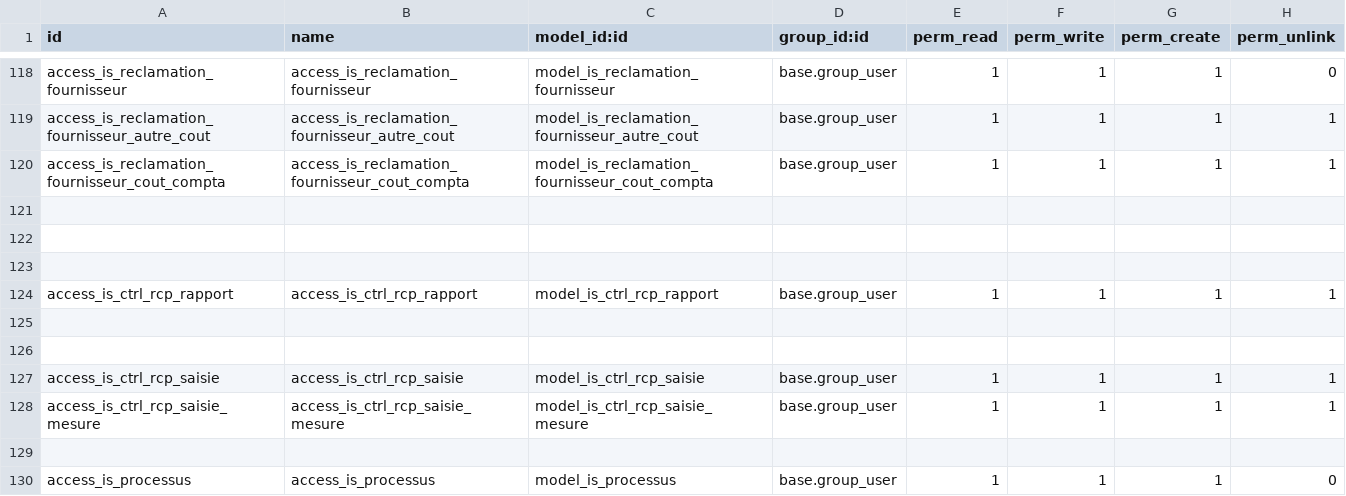
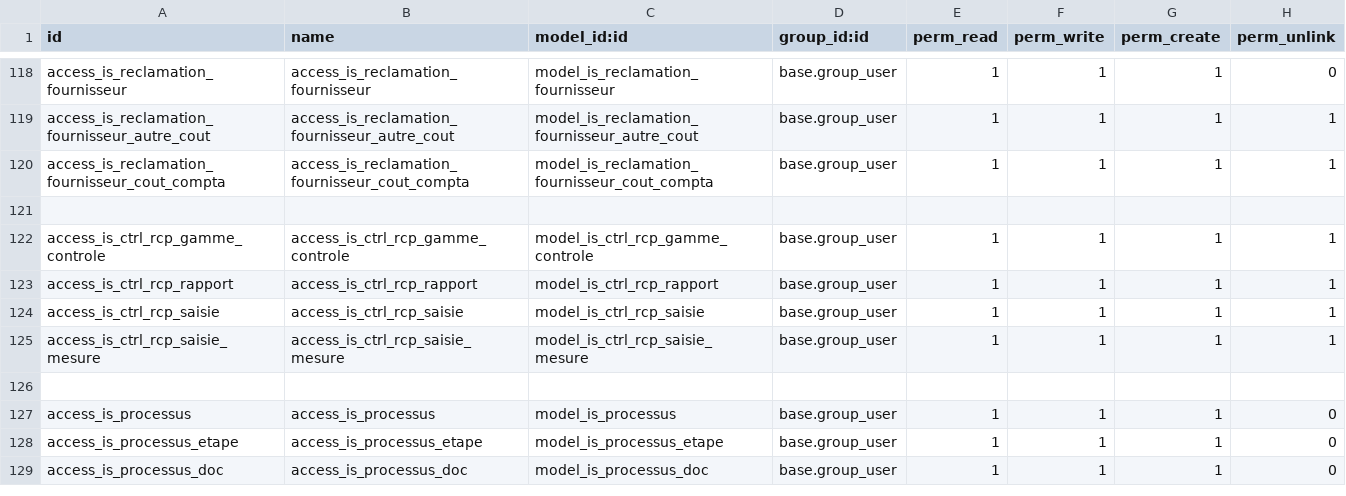
Before and after one commit to tonygalmiche/is_dynacase2odoo, a CSV file: security/ir.model.access.csv, drawn as a sheet; only a part is shown, gaps mark what is left out; the shorter side is filled out with more unchanged rows; removed rows and columns are numbered as before the commit, all else as after; the diff names each change by its address in the sheet, - before the commit and + after, or states it on an @@ line.

```diff
--- a/security/ir.model.access.csv
+++ b/security/ir.model.access.csv
-row 122: (empty)
+row 122: access_is_ctrl_rcp_gamme_controle | access_is_ctrl_rcp_gamme_controle | model_is_ctrl_rcp_gamme_controle | base.group_user | 1 | 1 | 1 | 1
-row 123: (empty)
-row 125: (empty)
-row 126: (empty)
```
Also changed, not shown: 6 other files.
